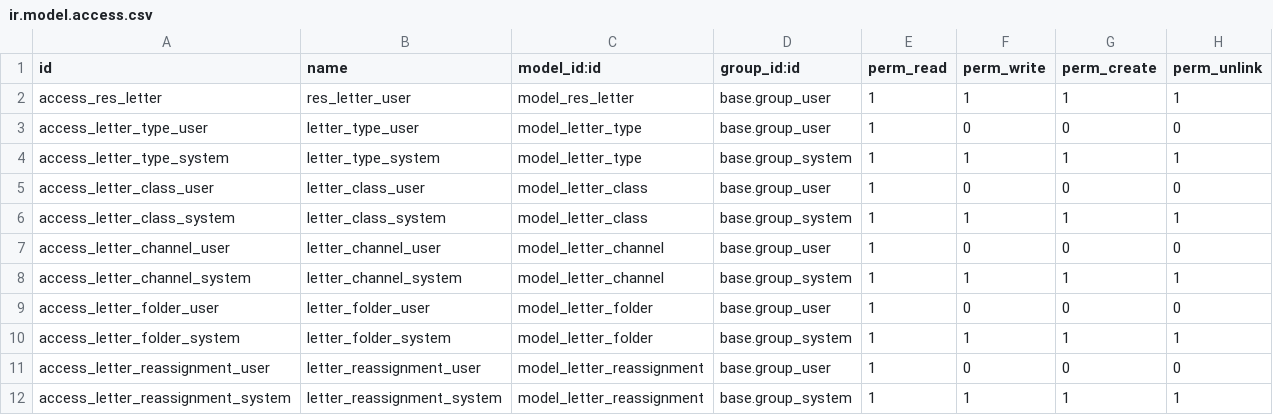
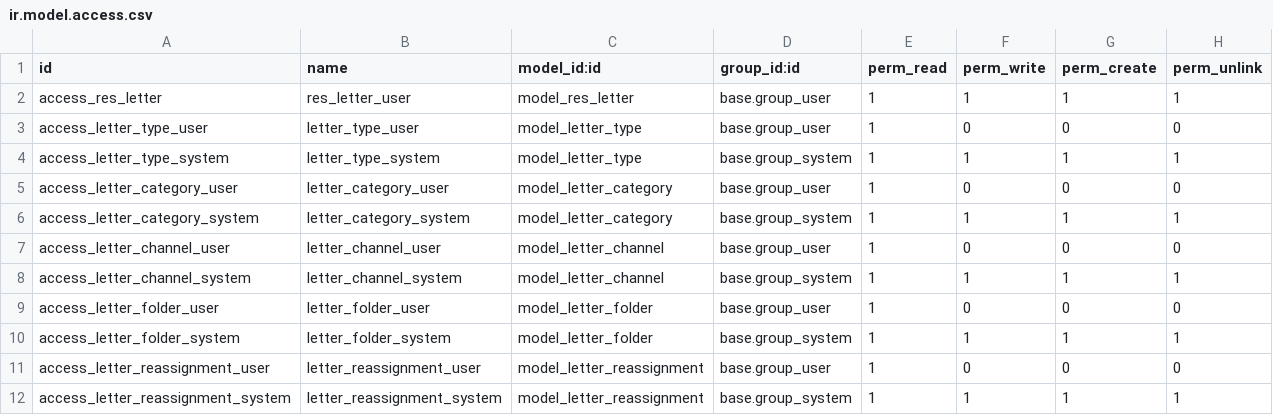
Before and after one commit to tasmail/lettermgmt, a CSV file: security/ir.model.access.csv, drawn as a sheet.

Commit message:
Initial version from "https://www.odoo.com/apps/modules/8.0/lettermgmt/"

```diff
--- a/security/ir.model.access.csv
+++ b/security/ir.model.access.csv
@@ -4,4 +4,4 @@
 "access_letter_type_system","letter_type_system","model_letter_type","base.group_system",1,1,1,1
-"access_letter_class_user","letter_class_user","model_letter_class","base.group_user",1,0,0,0
-"access_letter_class_system","letter_class_system","model_letter_class","base.group_system",1,1,1,1
+"access_letter_category_user","letter_category_user","model_letter_category","base.group_user",1,0,0,0
+"access_letter_category_system","letter_category_system","model_letter_category","base.group_system",1,1,1,1
 "access_letter_channel_user","letter_channel_user","model_letter_channel","base.group_user",1,0,0,0
```
Also changed, not shown: 23 other files.
